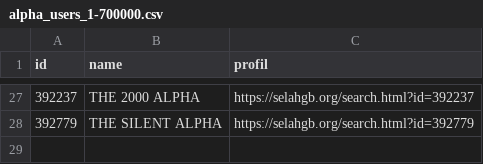
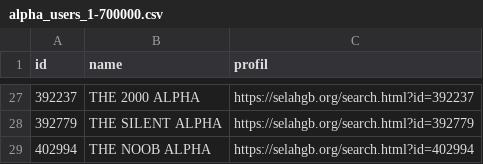
Before and after one commit to TheGoldenAlpha/Computerhelp, a CSV file: scan/alpha_users_1-700000.csv, drawn as a sheet; only a part is shown, gaps mark what is left out.

Commit message:
Scan 1-700000: bis ID 402999 (DESKTOP-34U0VHC, laufend)

```diff
--- a/scan/alpha_users_1-700000.csv
+++ b/scan/alpha_users_1-700000.csv
@@ -28 +28,2 @@ id,name,profil
 392779,THE SILENT ALPHA,https://selahgb.org/search.html?id=392779
+402994,THE NOOB ALPHA,https://selahgb.org/search.html?id=402994
```
Also changed, not shown: 2 other files.
